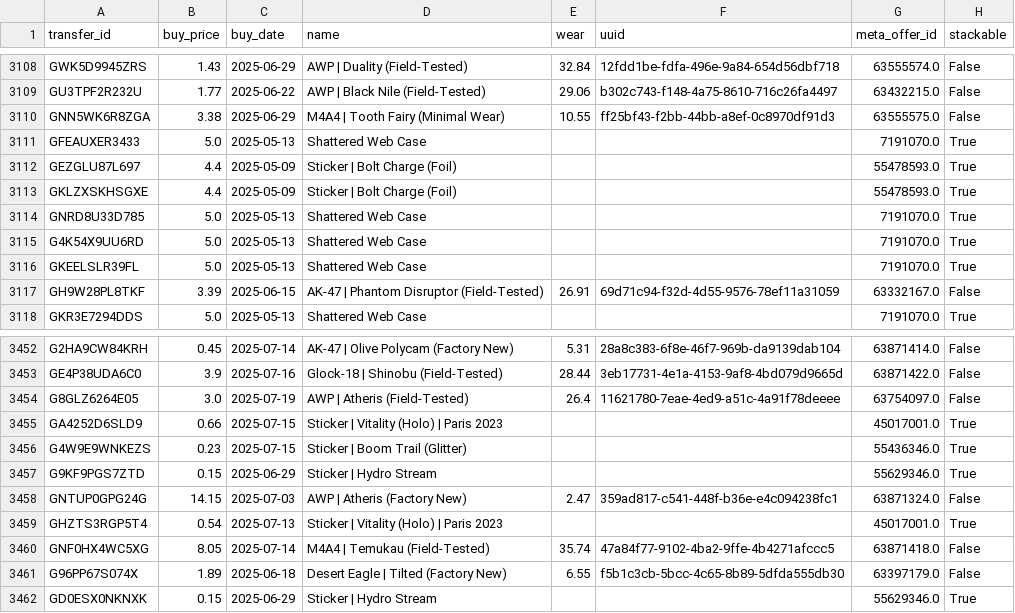
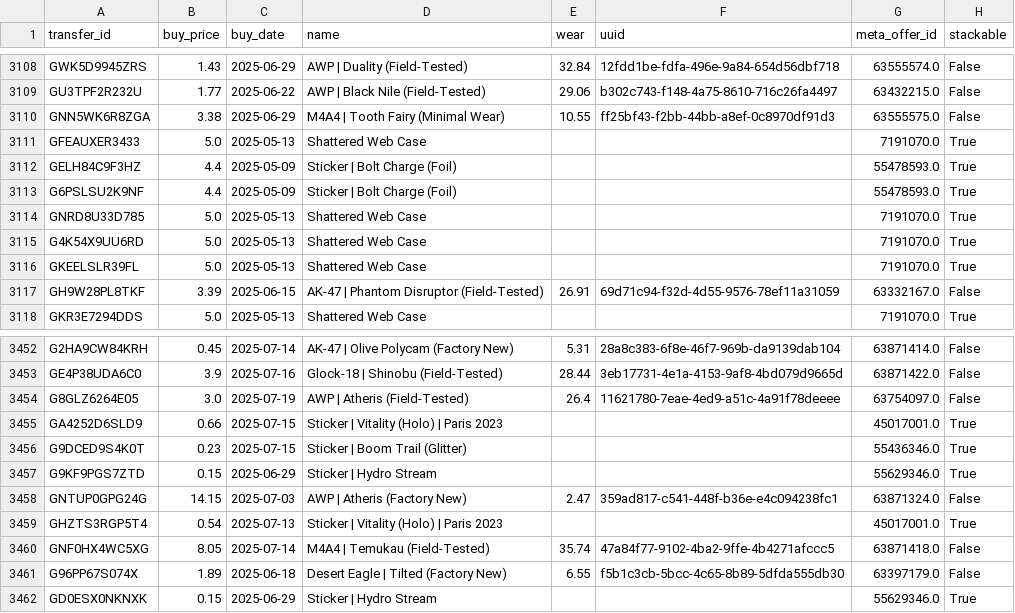
Before and after one commit to enesx44/skinbaron-trading-bot-v3, a CSV file: generated_files/analytics/sold_offers_sorted_by_date_sold.csv, drawn as a sheet; only a part is shown, gaps mark what is left out; the diff names each change by its address in the sheet, - before the commit and + after, or states it on an @@ line.

```diff
--- a/generated_files/analytics/sold_offers_sorted_by_date_sold.csv
+++ b/generated_files/analytics/sold_offers_sorted_by_date_sold.csv
-A3112 (transfer_id): GEZGLU87L697
+A3112 (transfer_id): GELH84C9F3HZ
-A3113 (transfer_id): GKLZXSKHSGXE
+A3113 (transfer_id): G6PSLSU2K9NF
-A3456 (transfer_id): G4W9E9WNKEZS
+A3456 (transfer_id): G9DCED9S4K0T
```
Also changed, not shown: generated_files/analytics/available_offers_sorted_by_buy_date.csv, generated_files/analytics/available_offers_sorted_by_profit.csv, 7 other files.
